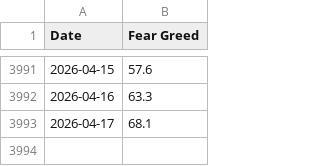
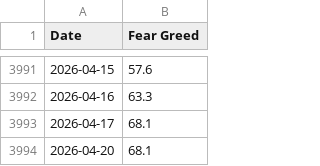
Before and after one commit to jasonisdoing/fear-and-greed, a CSV file: data/cnn_fear_greed_historic_data.csv, drawn as a sheet; only a part is shown, gaps mark what is left out; the diff names each change by its address in the sheet, - before the commit and + after, or states it on an @@ line.

```diff
--- a/data/cnn_fear_greed_historic_data.csv
+++ b/data/cnn_fear_greed_historic_data.csv
+row 3994: 2026-04-20 | 68.1
```
Also changed, not shown: 1 other file.
